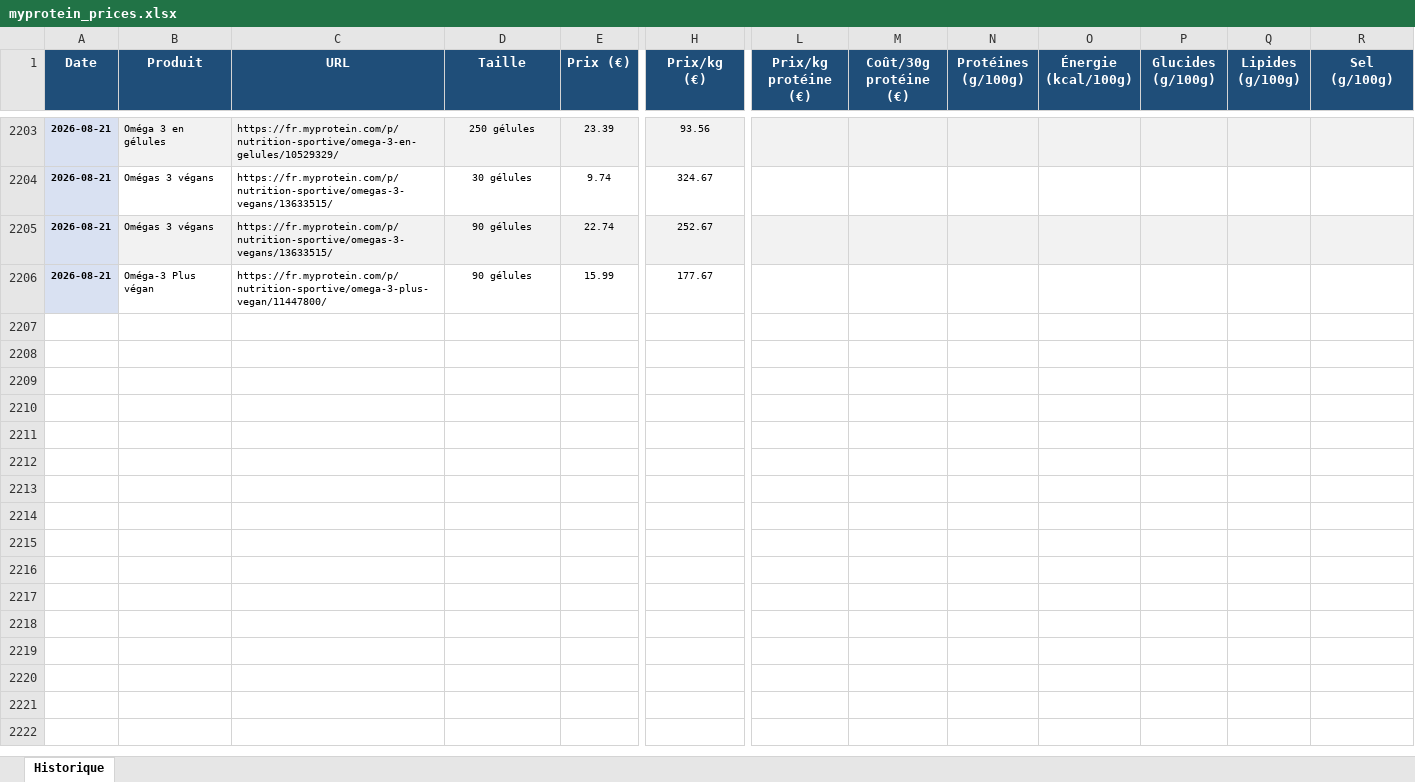
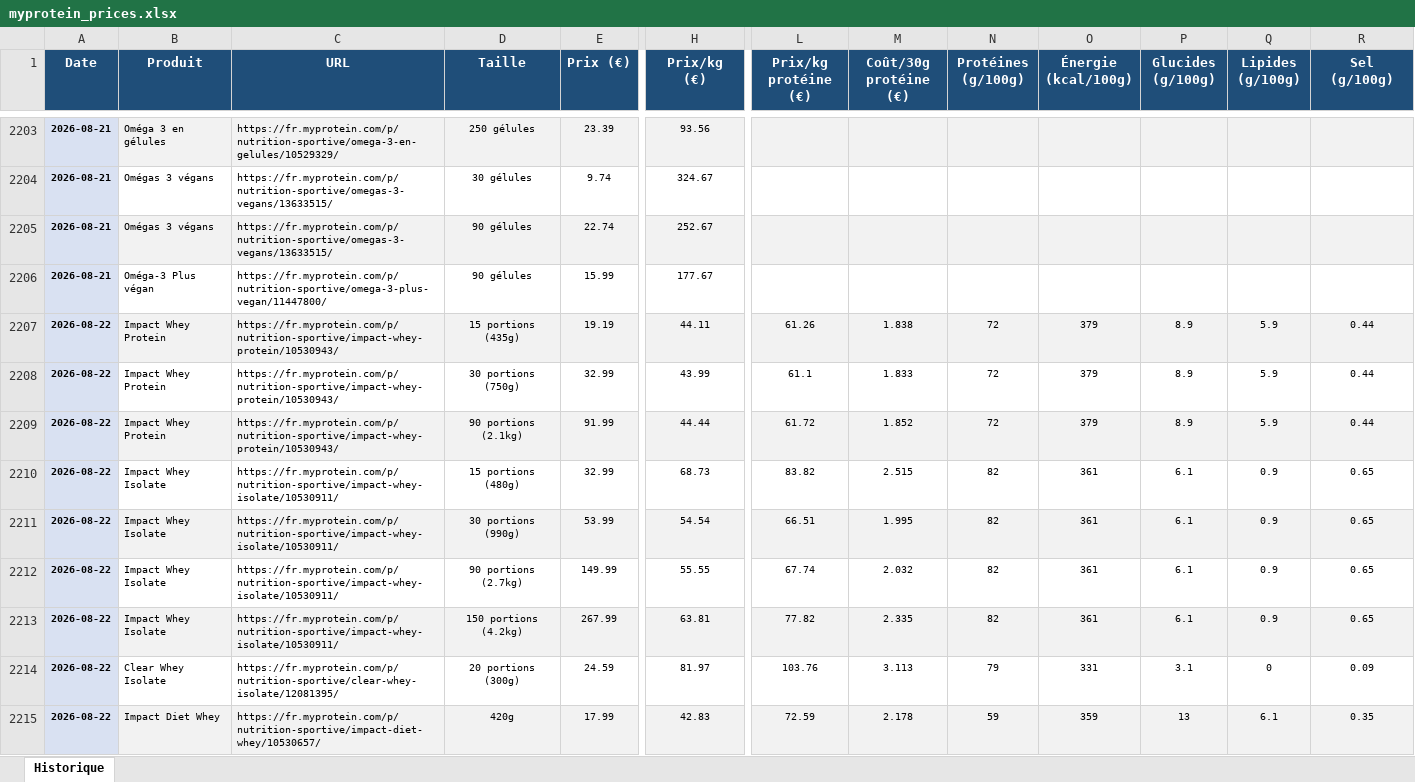
Before and after one commit to Aurel456/whey_price_tracker, an Excel workbook: myprotein_prices.xlsx, sheet Historique, drawn as a sheet; only a part is shown, gaps mark what is left out; values as stored, in another font and other column widths than the file's, no borders; rows hold the shown columns only; the diff covers the shown part only; the diff names each change by its address in the sheet, - before the commit and + after, or states it on an @@ line.

```diff
--- a/myprotein_prices.xlsx (sheet Historique)
+++ b/myprotein_prices.xlsx (sheet Historique)
+row 2207: 2026-08-22 | Impact Whey Protein | https://fr.myprotein.com/p/nutrition-sportive/impact-whey-protein/10530943/ | 15 portions (435g) | 19.19 | 44.11 | 61.26 | 1.838 | 72 | 379 | 8.9 | 5.9 | 0.44
+row 2208: 2026-08-22 | Impact Whey Protein | https://fr.myprotein.com/p/nutrition-sportive/impact-whey-protein/10530943/ | 30 portions (750g) | 32.99 | 43.99 | 61.1 | 1.833 | 72 | 379 | 8.9 | 5.9 | 0.44
+row 2209: 2026-08-22 | Impact Whey Protein | https://fr.myprotein.com/p/nutrition-sportive/impact-whey-protein/10530943/ | 90 portions (2.1kg) | 91.99 | 44.44 | 61.72 | 1.852 | 72 | 379 | 8.9 | 5.9 | 0.44
+row 2210: 2026-08-22 | Impact Whey Isolate | https://fr.myprotein.com/p/nutrition-sportive/impact-whey-isolate/10530911/ | 15 portions (480g) | 32.99 | 68.73 | 83.82 | 2.515 | 82 | 361 | 6.1 | 0.9 | 0.65
+row 2211: 2026-08-22 | Impact Whey Isolate | https://fr.myprotein.com/p/nutrition-sportive/impact-whey-isolate/10530911/ | 30 portions (990g) | 53.99 | 54.54 | 66.51 | 1.995 | 82 | 361 | 6.1 | 0.9 | 0.65
+row 2212: 2026-08-22 | Impact Whey Isolate | https://fr.myprotein.com/p/nutrition-sportive/impact-whey-isolate/10530911/ | 90 portions (2.7kg) | 149.99 | 55.55 | 67.74 | 2.032 | 82 | 361 | 6.1 | 0.9 | 0.65
+row 2213: 2026-08-22 | Impact Whey Isolate | https://fr.myprotein.com/p/nutrition-sportive/impact-whey-isolate/10530911/ | 150 portions (4.2kg) | 267.99 | 63.81 | 77.82 | 2.335 | 82 | 361 | 6.1 | 0.9 | 0.65
+row 2214: 2026-08-22 | Clear Whey Isolate | https://fr.myprotein.com/p/nutrition-sportive/clear-whey-isolate/12081395/ | 20 portions (300g) | 24.59 | 81.97 | 103.76 | 3.113 | 79 | 331 | 3.1 | 0 | 0.09
+row 2215: 2026-08-22 | Impact Diet Whey | https://fr.myprotein.com/p/nutrition-sportive/impact-diet-whey/10530657/ | 420g | 17.99 | 42.83 | 72.59 | 2.178 | 59 | 359 | 13 | 6.1 | 0.35
```
Also changed, not shown: 27 added rows elsewhere in this sheet, 6 other files.
